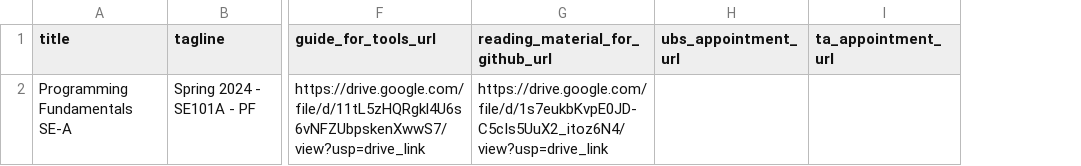
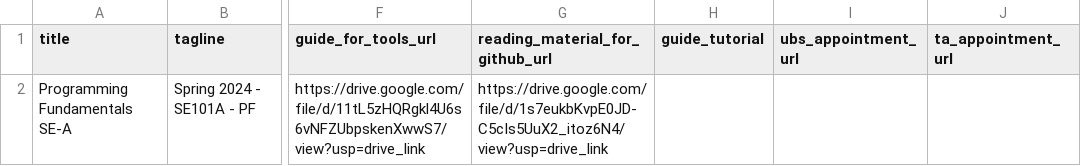
Before and after one commit to nadirabbasitu/spring2024-ce101, a CSV file: assets/csv_files/general_data.csv, drawn as a sheet; only a part is shown, gaps mark what is left out; the diff names each change by its address in the sheet, - before the commit and + after, or states it on an @@ line.

Commit message:
csv index guide

```diff
--- a/assets/csv_files/general_data.csv
+++ b/assets/csv_files/general_data.csv
+column H (guide_tutorial), empty
```
Also changed, not shown: 1 other file.
